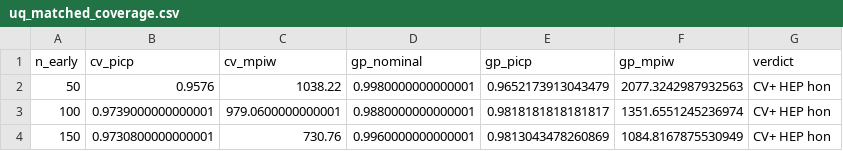
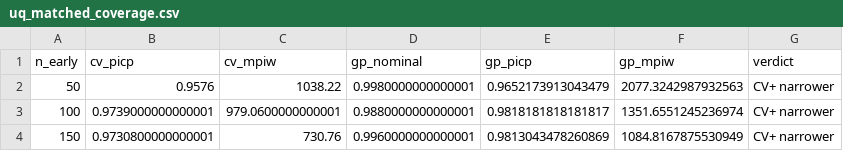
Before and after one commit to tamtran2025-ops/PINN-Knee, a CSV file: REVISION_R1/02_new_experiments/uq_matched_coverage.csv, drawn as a sheet.

```diff
--- a/REVISION_R1/02_new_experiments/uq_matched_coverage.csv
+++ b/REVISION_R1/02_new_experiments/uq_matched_coverage.csv
@@ -1,4 +1,4 @@
 n_early,cv_picp,cv_mpiw,gp_nominal,gp_picp,gp_mpiw,verdict
-50,0.9576,1038.22,0.9980000000000001,0.9652173913043479,2077.3242987932563,CV+ HEP hon
-100,0.9739000000000001,979.0600000000001,0.9880000000000001,0.9818181818181817,1351.6551245236974,CV+ HEP hon
-150,0.9730800000000001,730.76,0.9960000000000001,0.9813043478260869,1084.8167875530949,CV+ HEP hon
+50,0.9576,1038.22,0.9980000000000001,0.9652173913043479,2077.3242987932563,CV+ narrower
+100,0.9739000000000001,979.0600000000001,0.9880000000000001,0.9818181818181817,1351.6551245236974,CV+ narrower
+150,0.9730800000000001,730.76,0.9960000000000001,0.9813043478260869,1084.8167875530949,CV+ narrower
```
Also changed, not shown: 40 other files.
